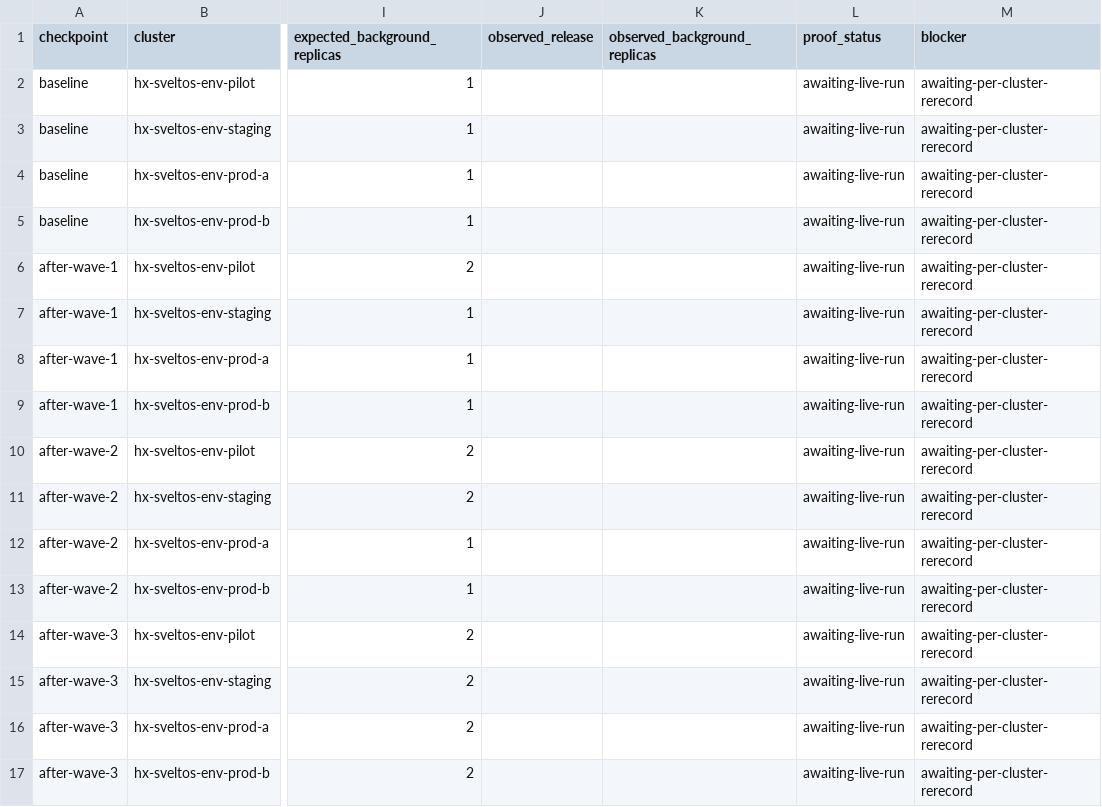
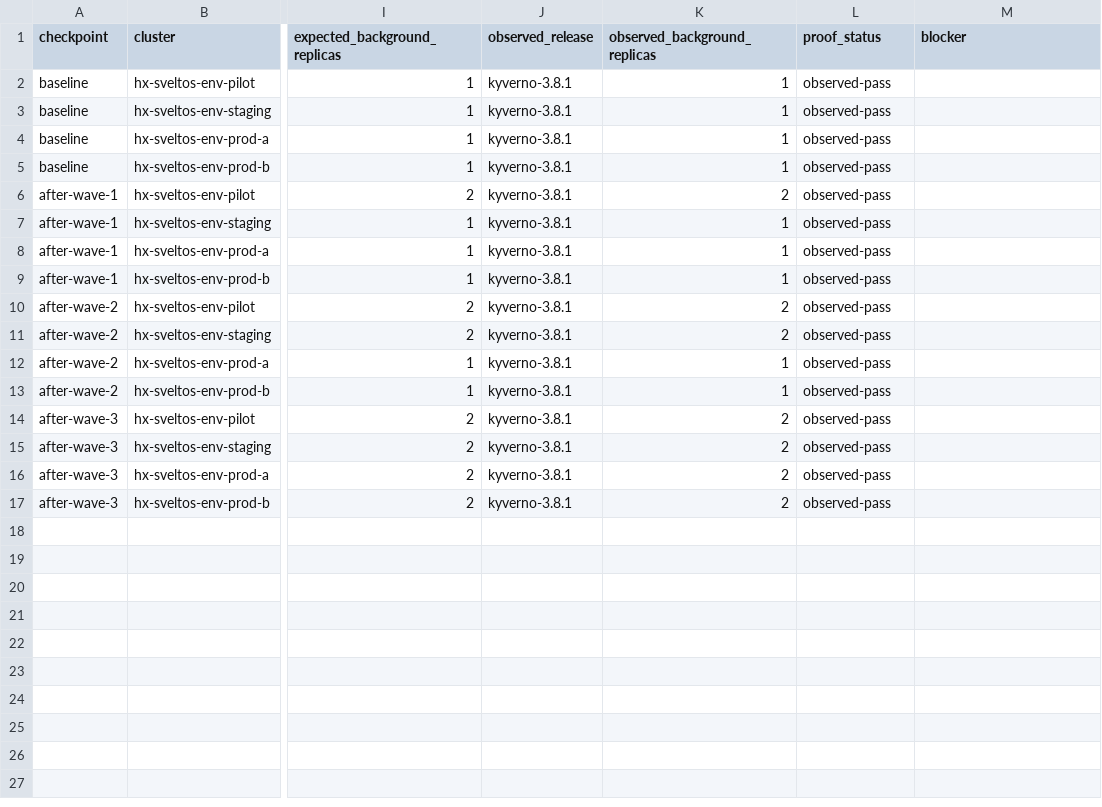
Before and after one commit to confighub/sveltos-confighub, a CSV file: data/sveltos-env-rollout/matrix.csv, drawn as a sheet; only a part is shown, gaps mark what is left out; the diff names each change by its address in the sheet, - before the commit and + after, or states it on an @@ line.

```diff
--- a/data/sveltos-env-rollout/matrix.csv
+++ b/data/sveltos-env-rollout/matrix.csv
-J2:J17 (observed_release): (empty)
+J2:J17 (observed_release): kyverno-3.8.1
-K2:K5 (observed_background_replicas): (empty)
+K2:K5 (observed_background_replicas): 1
-L2:L17 (proof_status): awaiting-live-run
+L2:L17 (proof_status): observed-pass
-M2:M17 (blocker): awaiting-per-cluster-rerecord
+M2:M17 (blocker): (empty)
-K6 (observed_background_replicas): (empty)
+K6 (observed_background_replicas): 2
-K7:K9 (observed_background_replicas): (empty)
+K7:K9 (observed_background_replicas): 1
-K10:K11 (observed_background_replicas): (empty)
+K10:K11 (observed_background_replicas): 2
-K12:K13 (observed_background_replicas): (empty)
+K12:K13 (observed_background_replicas): 1
-K14:K17 (observed_background_replicas): (empty)
+K14:K17 (observed_background_replicas): 2
```
Also changed, not shown: data/sveltos-bulk-ops/matrix.csv, data/sveltos-cve-patch/matrix.csv, 15 other files.
